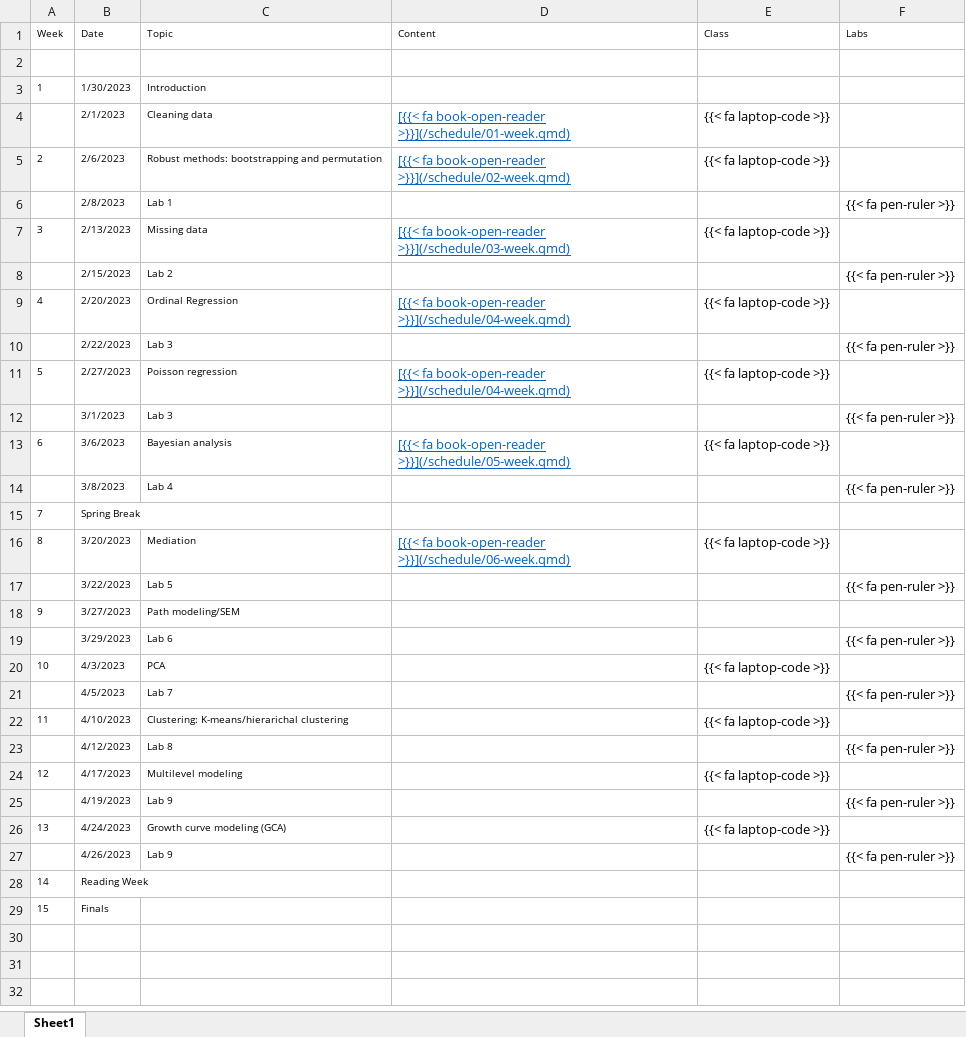
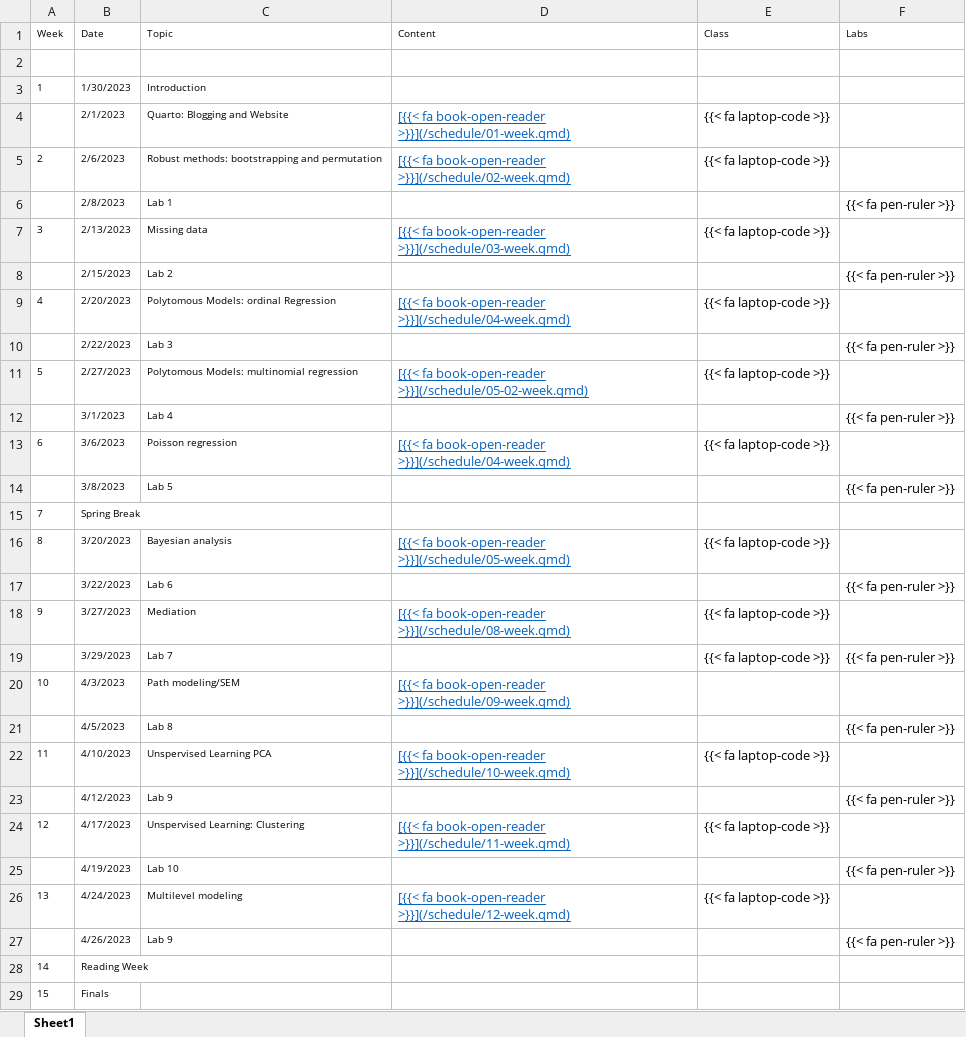
Before and after one commit to jgeller112/psy504-advanced-stats, an Excel workbook: psy504-schedule.xlsx, sheet Sheet1, drawn as a sheet; values as stored, in another font and other column widths than the file's, no borders; the diff names each change by its address in the sheet, - before the commit and + after, or states it on an @@ line.

Commit message:
update website

```diff
--- a/psy504-schedule.xlsx (sheet Sheet1)
+++ b/psy504-schedule.xlsx (sheet Sheet1)
-C4 (Topic): Cleaning data
+C4 (Topic): Quarto: Blogging and Website
-C9 (Topic): Ordinal Regression
+C9 (Topic): Polytomous Models: ordinal Regression
-C11 (Topic): Poisson regression
+C11 (Topic): Polytomous Models: multinomial regression
-D11 (Content): …fa book-open-reader >}}](/schedule/04-week.qmd)
+D11 (Content): …fa book-open-reader >}}](/schedule/05-02-week.qmd)
-C12 (Topic): Lab 3
+C12 (Topic): Lab 4
-C13 (Topic): Bayesian analysis
+C13 (Topic): Poisson regression
-D13 (Content): …fa book-open-reader >}}](/schedule/05-week.qmd)
+D13 (Content): …fa book-open-reader >}}](/schedule/04-week.qmd)
-C14 (Topic): Lab 4
+C14 (Topic): Lab 5
-C16 (Topic): Mediation
+C16 (Topic): Bayesian analysis
-D16 (Content): …fa book-open-reader >}}](/schedule/06-week.qmd)
+D16 (Content): …fa book-open-reader >}}](/schedule/05-week.qmd)
-C17 (Topic): Lab 5
+C17 (Topic): Lab 6
-C18 (Topic): Path modeling/SEM
+C18 (Topic): Mediation
-D18 (Content): (empty)
+D18 (Content): [{{< fa book-open-reader >}}](/schedule/08-week.qmd)
-E18:E19 (Class): (empty)
+E18:E19 (Class): {{< fa laptop-code >}}
-C19 (Topic): Lab 6
+C19 (Topic): Lab 7
-C20 (Topic): PCA
+C20 (Topic): Path modeling/SEM
-D20 (Content): (empty)
+D20 (Content): [{{< fa book-open-reader >}}](/schedule/09-week.qmd)
-E20 (Class): {{< fa laptop-code >}}
+E20 (Class): (empty)
-C21 (Topic): Lab 7
+C21 (Topic): Lab 8
-C22 (Topic): Clustering: K-means/hierarichal clustering
+C22 (Topic): Unspervised Learning PCA
-D22 (Content): (empty)
+D22 (Content): [{{< fa book-open-reader >}}](/schedule/10-week.qmd)
-C23 (Topic): Lab 8
+C23 (Topic): Lab 9
-C24 (Topic): Multilevel modeling
+C24 (Topic): Unspervised Learning: Clustering
-D24 (Content): (empty)
+D24 (Content): [{{< fa book-open-reader >}}](/schedule/11-week.qmd)
-C25 (Topic): Lab 9
+C25 (Topic): Lab 10
-C26 (Topic): Growth curve modeling (GCA)
+C26 (Topic): Multilevel modeling
-D26 (Content): (empty)
+D26 (Content): [{{< fa book-open-reader >}}](/schedule/12-week.qmd)
```
Also changed, not shown: 29 other files.
